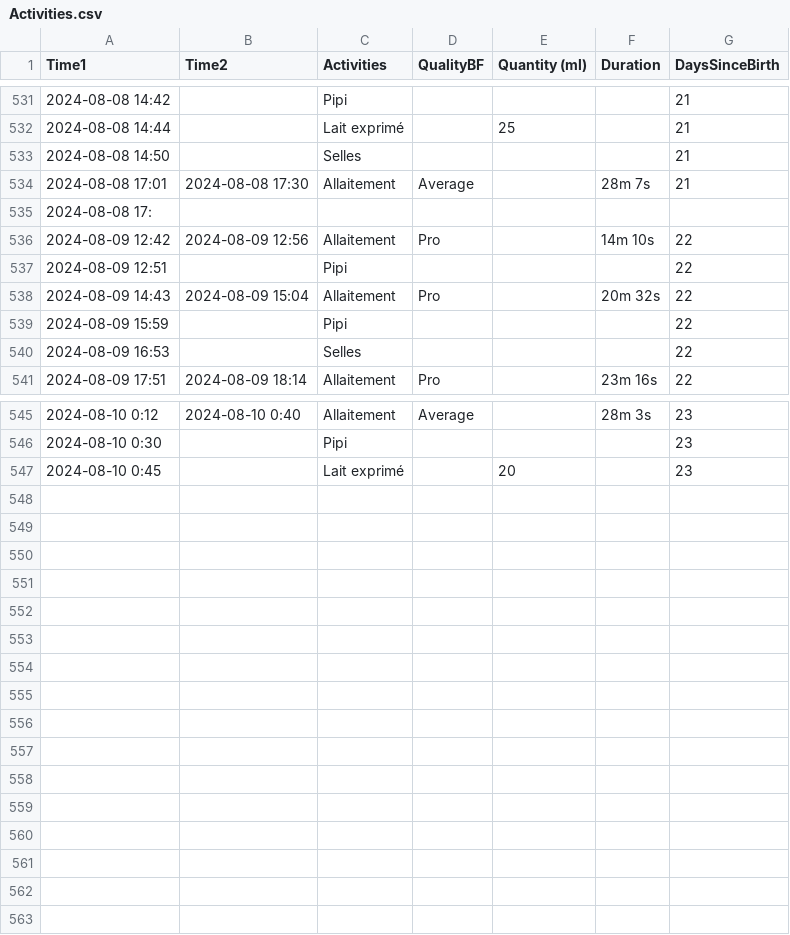
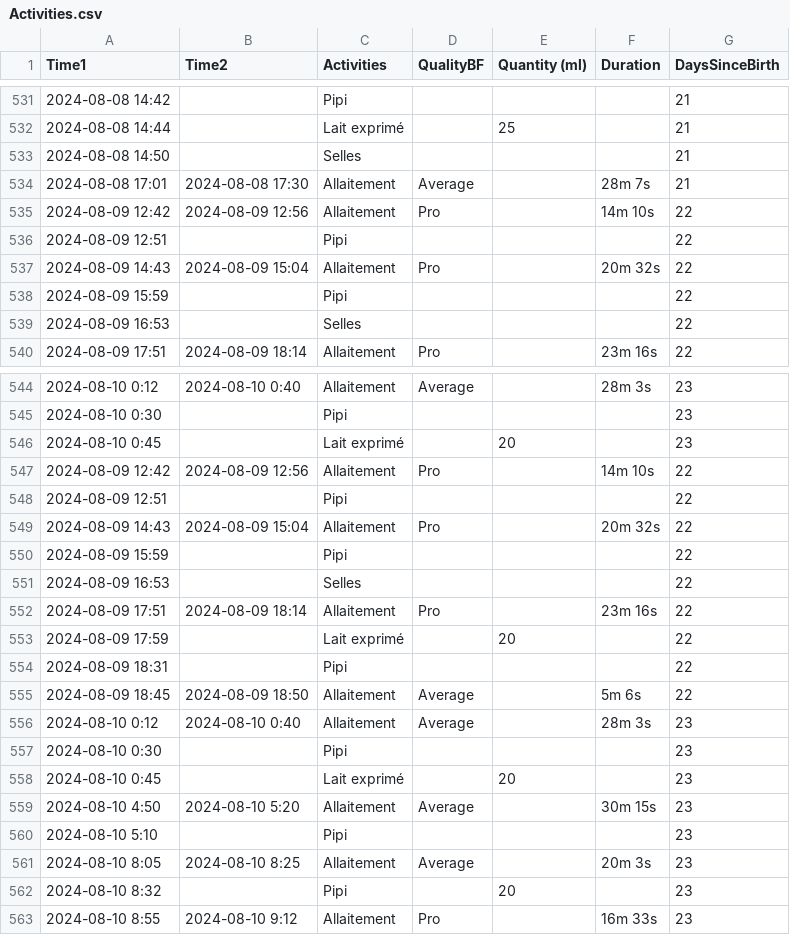
Before and after one commit to jstonge/baby-log, a CSV file: docs/Activities.csv, drawn as a sheet; only a part is shown, gaps mark what is left out; removed rows and columns are numbered as before the commit, all else as after; the diff names each change by its address in the sheet, - before the commit and + after, or states it on an @@ line.

```diff
--- a/docs/Activities.csv
+++ b/docs/Activities.csv
-row 535: 2024-08-08 17:
+row 547: 2024-08-09 12:42 | 2024-08-09 12:56 | Allaitement | Pro |  | 14m 10s | 22
+row 548: 2024-08-09 12:51 |  | Pipi |  |  |  | 22
+row 549: 2024-08-09 14:43 | 2024-08-09 15:04 | Allaitement | Pro |  | 20m 32s | 22
+row 550: 2024-08-09 15:59 |  | Pipi |  |  |  | 22
+row 551: 2024-08-09 16:53 |  | Selles |  |  |  | 22
+row 552: 2024-08-09 17:51 | 2024-08-09 18:14 | Allaitement | Pro |  | 23m 16s | 22
+row 553: 2024-08-09 17:59 |  | Lait exprimé |  | 20 |  | 22
+row 554: 2024-08-09 18:31 |  | Pipi |  |  |  | 22
+row 555: 2024-08-09 18:45 | 2024-08-09 18:50 | Allaitement | Average |  | 5m 6s | 22
+row 556: 2024-08-10 0:12 | 2024-08-10 0:40 | Allaitement | Average |  | 28m 3s | 23
+row 557: 2024-08-10 0:30 |  | Pipi |  |  |  | 23
+row 558: 2024-08-10 0:45 |  | Lait exprimé |  | 20 |  | 23
+row 559: 2024-08-10 4:50 | 2024-08-10 5:20 | Allaitement | Average |  | 30m 15s | 23
+row 560: 2024-08-10 5:10 |  | Pipi |  |  |  | 23
+row 561: 2024-08-10 8:05 | 2024-08-10 8:25 | Allaitement | Average |  | 20m 3s | 23
+row 562: 2024-08-10 8:32 |  | Pipi |  | 20 |  | 23
+row 563: 2024-08-10 8:55 | 2024-08-10 9:12 | Allaitement | Pro |  | 16m 33s | 23
```
Also changed, not shown: 1 other file.
